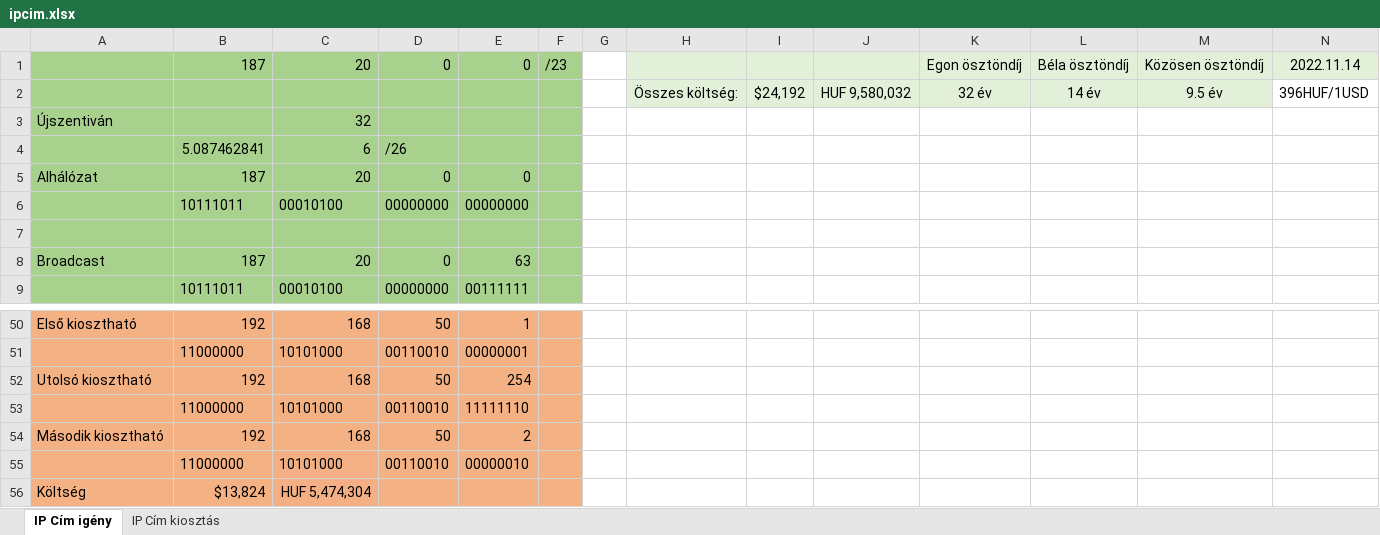
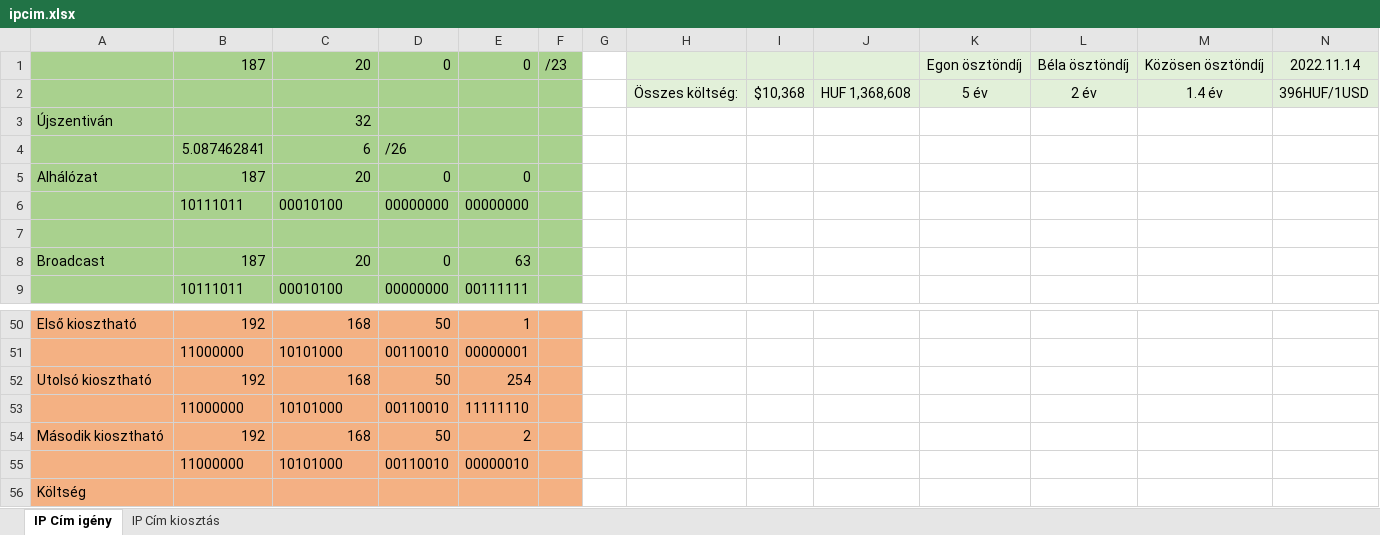
Before and after one commit to belain3d/halozatProjektek, an Excel workbook: ipcim.xlsx, sheet IP Cím igény, drawn as a sheet; only a part is shown, gaps mark what is left out; values as stored, in another font and other column widths than the file's, no borders; removed rows and columns are numbered as before the commit, all else as after; the diff names each change by its address in the sheet, - before the commit and + after, or states it on an @@ line.

Commit message:
ppt es ipcim xlsx frissitese

```diff
--- a/ipcim.xlsx (sheet IP Cím igény)
+++ b/ipcim.xlsx (sheet IP Cím igény)
-row 2:  |  |  |  |  |  |  | Összes költség: | $24,192 | HUF 9,580,032 | 32 év | 14 év | 9.5 év | 396HUF/1USD
+row 2:  |  |  |  |  |  |  | Összes költség: | $10,368 | HUF 1,368,608 | 5 év | 2 év | 1.4 év | 396HUF/1USD
-B56: $13,824
+B56: (empty)
-C56: HUF 5,474,304
+C56: (empty)
```
Also changed, not shown: 1 other file.
